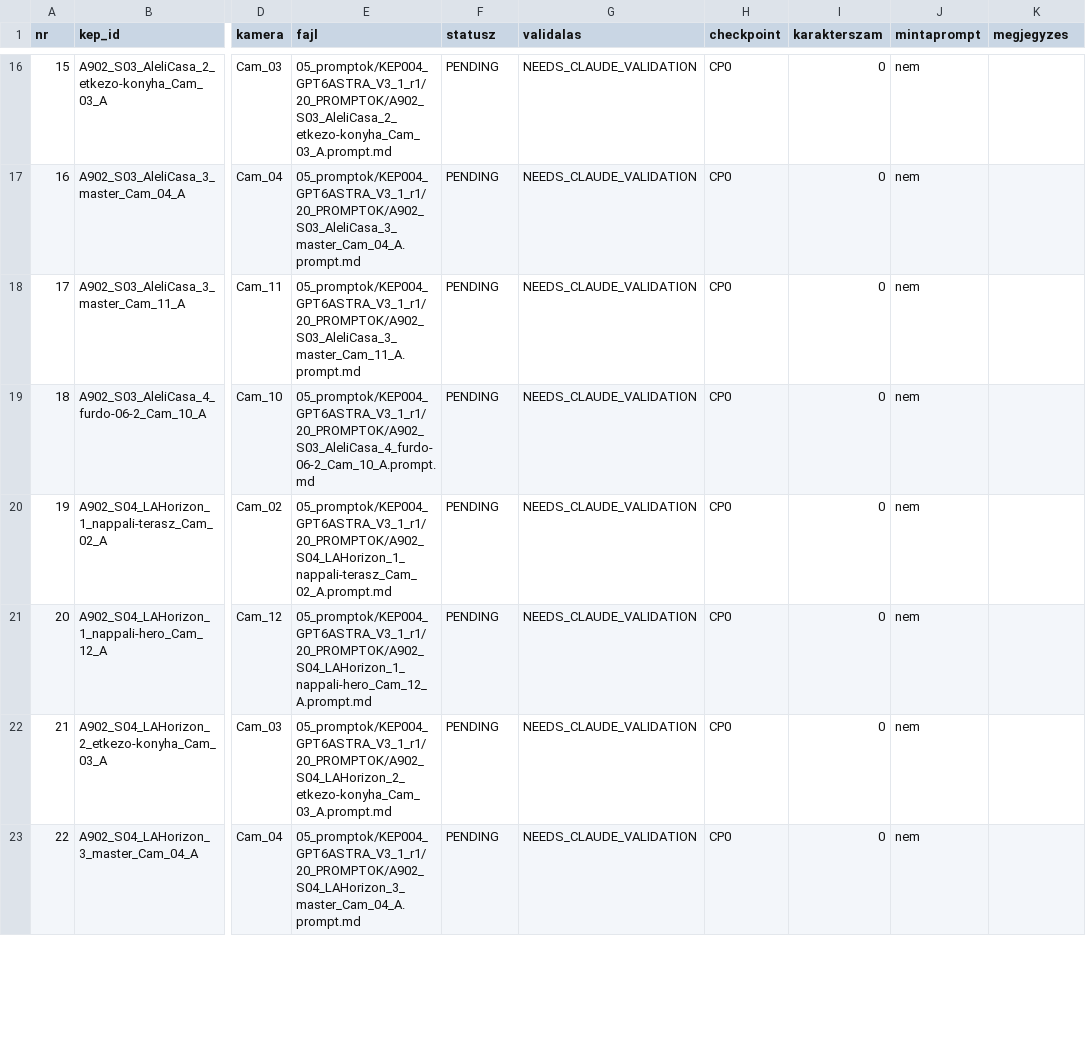
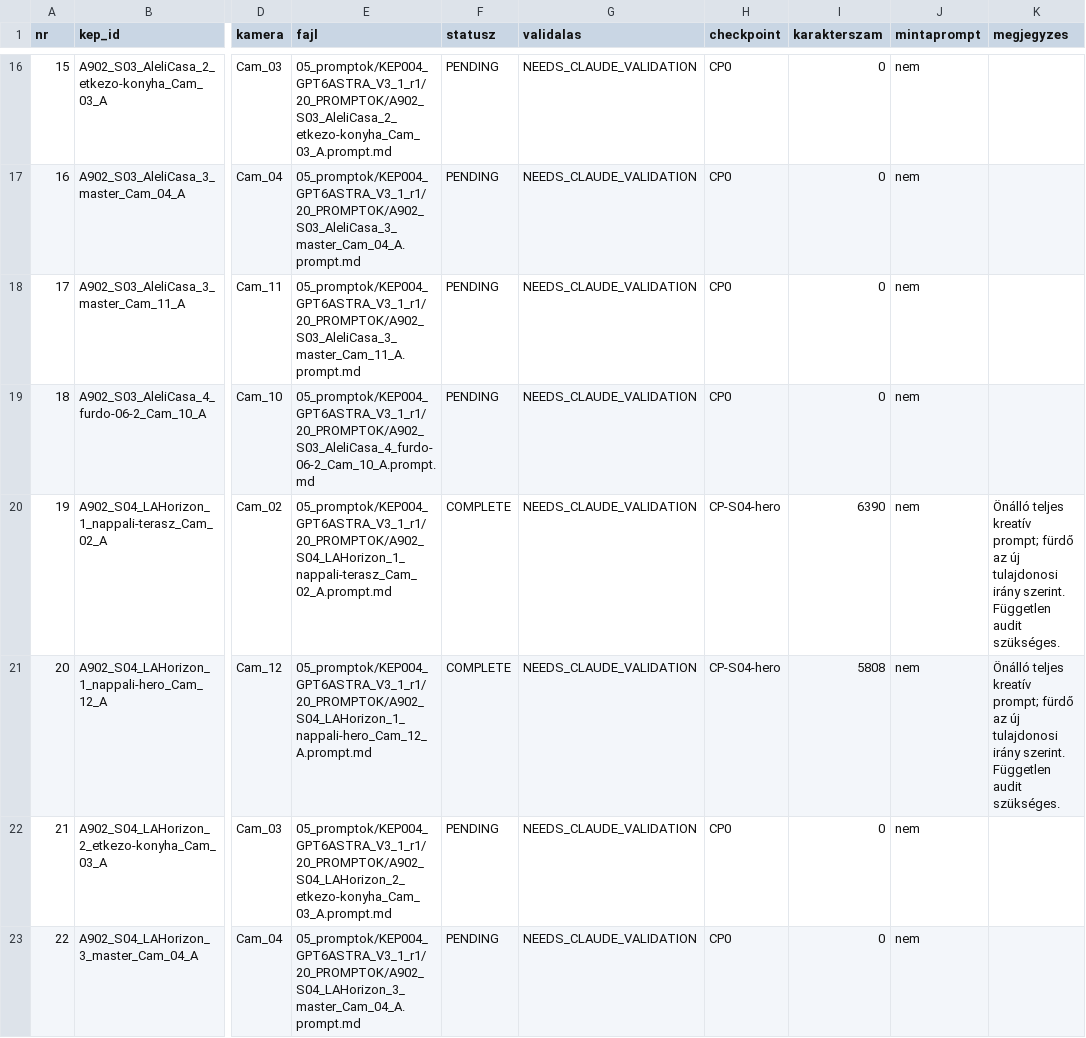
Before and after one commit to peterkapusi88-hub/wsg-berendezes, a CSV file: 05_promptok/KEP004_GPT6ASTRA_V3_1_r1/01_MANIFEST_66.csv, drawn as a sheet; only a part is shown, gaps mark what is left out; the diff names each change by its address in the sheet, - before the commit and + after, or states it on an @@ line.

Commit message:
CP-S04-hero – ket teljes nappali prompt

```diff
--- a/05_promptok/KEP004_GPT6ASTRA_V3_1_r1/01_MANIFEST_66.csv
+++ b/05_promptok/KEP004_GPT6ASTRA_V3_1_r1/01_MANIFEST_66.csv
-F20:F21 (statusz): PENDING
+F20:F21 (statusz): COMPLETE
-H20:H21 (checkpoint): CP0
+H20:H21 (checkpoint): CP-S04-hero
-I20 (karakterszam): 0
+I20 (karakterszam): 6390
-K20:K21 (megjegyzes): (empty)
+K20:K21 (megjegyzes): Önálló teljes kreatív prompt; fürdő az új tulajdonosi irány szerint. Független audit szükséges.
-I21 (karakterszam): 0
+I21 (karakterszam): 5808
```
Also changed, not shown: 3 other files.
